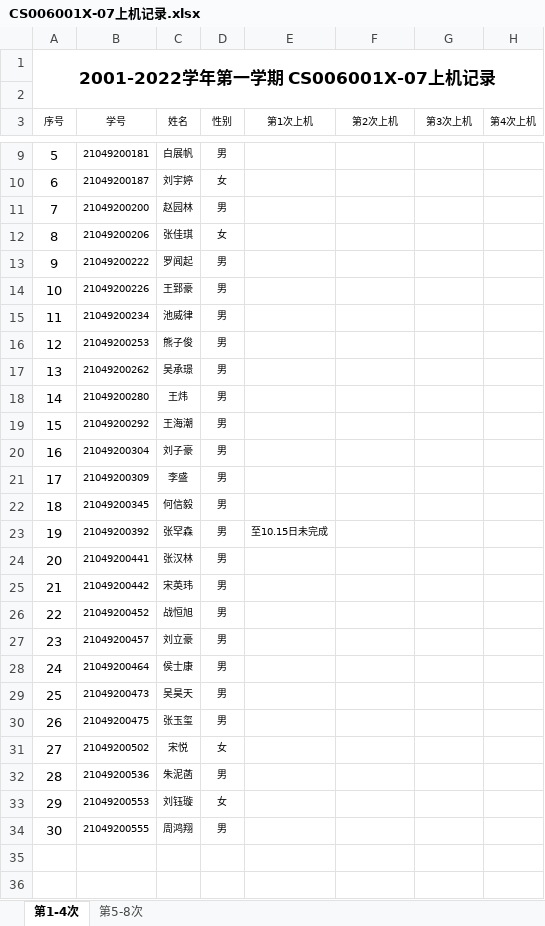
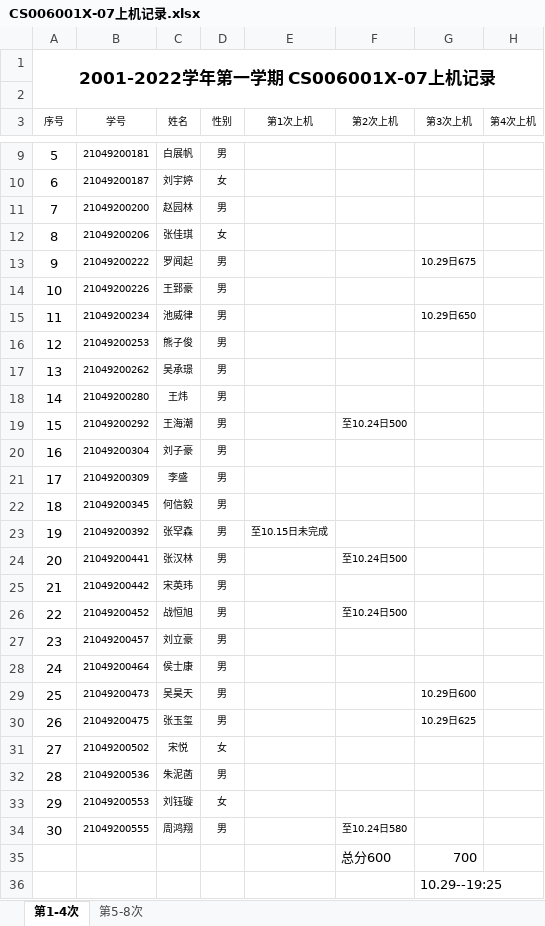
Before and after one commit to jtrfid/C-Program, an Excel workbook: 2021/上机/CS006001X-07上机记录.xlsx, sheet 第1-4次, drawn as a sheet; only a part is shown, gaps mark what is left out; values as stored, in another font and other column widths than the file's, no borders; the diff names each change by its address in the sheet, - before the commit and + after, or states it on an @@ line.

```diff
--- a/2021/上机/CS006001X-07上机记录.xlsx (sheet 第1-4次)
+++ b/2021/上机/CS006001X-07上机记录.xlsx (sheet 第1-4次)
-G13 (第3次上机): (empty)
+G13 (第3次上机): 10.29日675
-G15 (第3次上机): (empty)
+G15 (第3次上机): 10.29日650
-F19 (第2次上机): (empty)
+F19 (第2次上机): 至10.24日500
-F24 (第2次上机): (empty)
+F24 (第2次上机): 至10.24日500
-F26 (第2次上机): (empty)
+F26 (第2次上机): 至10.24日500
-G29 (第3次上机): (empty)
+G29 (第3次上机): 10.29日600
-G30 (第3次上机): (empty)
+G30 (第3次上机): 10.29日625
-F34 (第2次上机): (empty)
+F34 (第2次上机): 至10.24日580
+row 35:  |  |  |  |  | 总分600 | 700
+row 36:  |  |  |  |  |  | 10.29--19:25
```
Also changed, not shown: 2021/上机/CS006001-38上机记录.xlsx, 43 other files.
